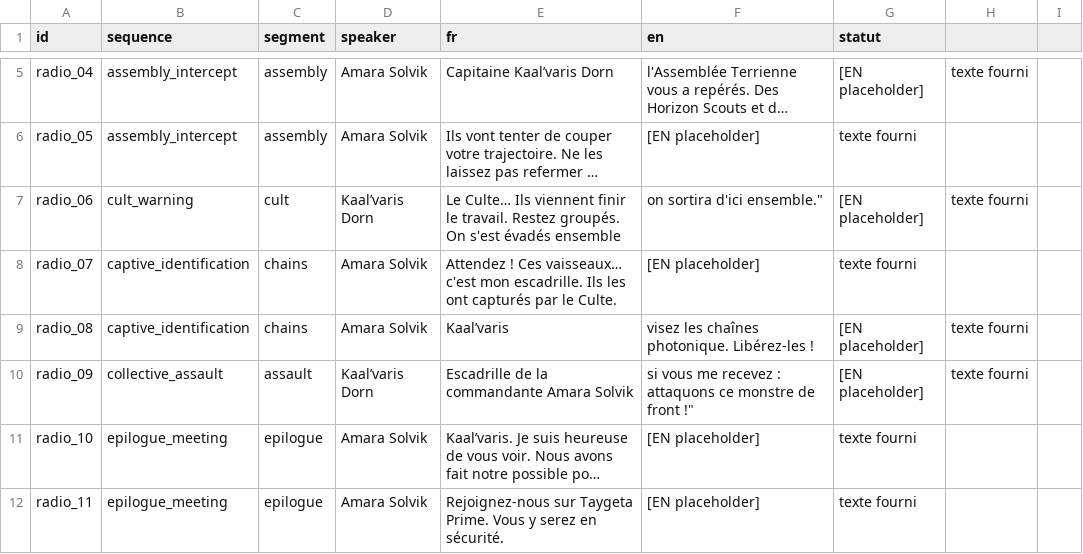
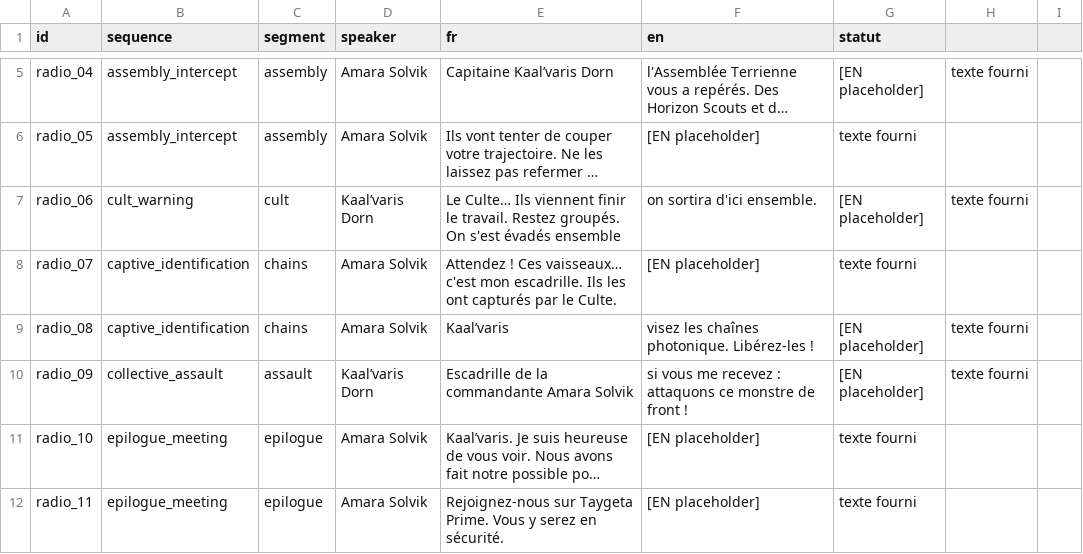
Before and after one commit to dyllandemetrios-art/An-Astral-Story-Ashar, a CSV file: docs/dialogues_revolte.csv, drawn as a sheet; only a part is shown, gaps mark what is left out; long unchanged cells end in …; the diff names each change by its address in the sheet, - before the commit and + after, or states it on an @@ line.

Commit message:
Fix formatting issues in dialogues_revolte.csv

```diff
--- a/docs/dialogues_revolte.csv
+++ b/docs/dialogues_revolte.csv
-F7 (en): on sortira d'ici ensemble."
+F7 (en): on sortira d'ici ensemble.
-F10 (en): …de front !"
+F10 (en): …de front !
```
